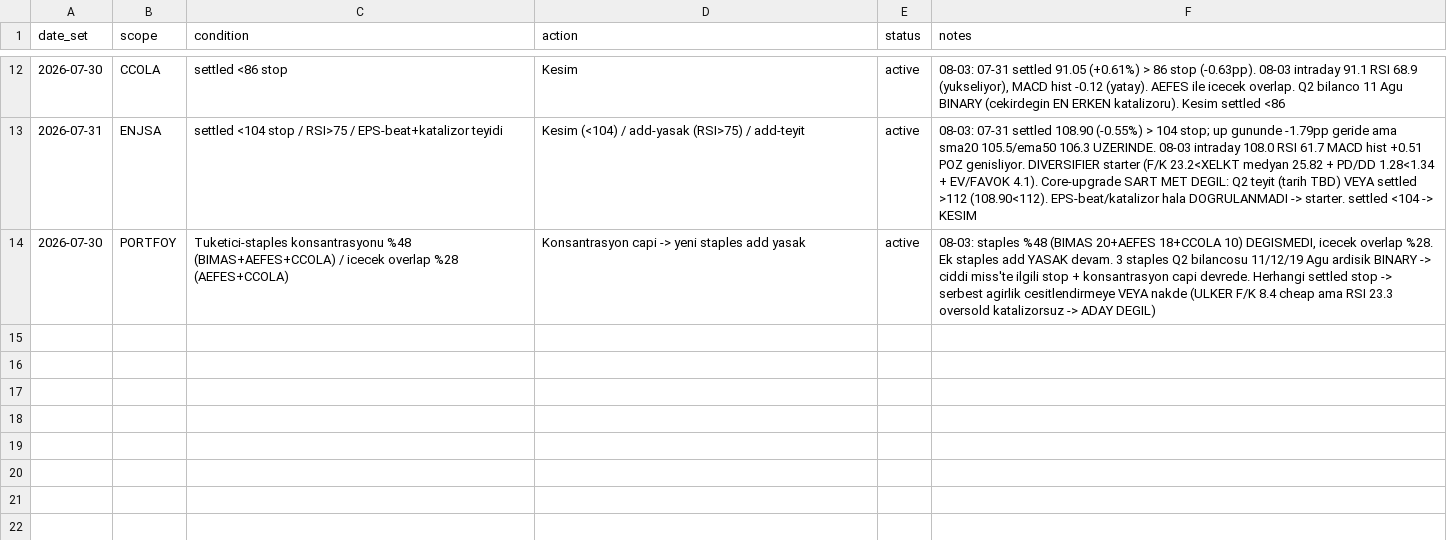
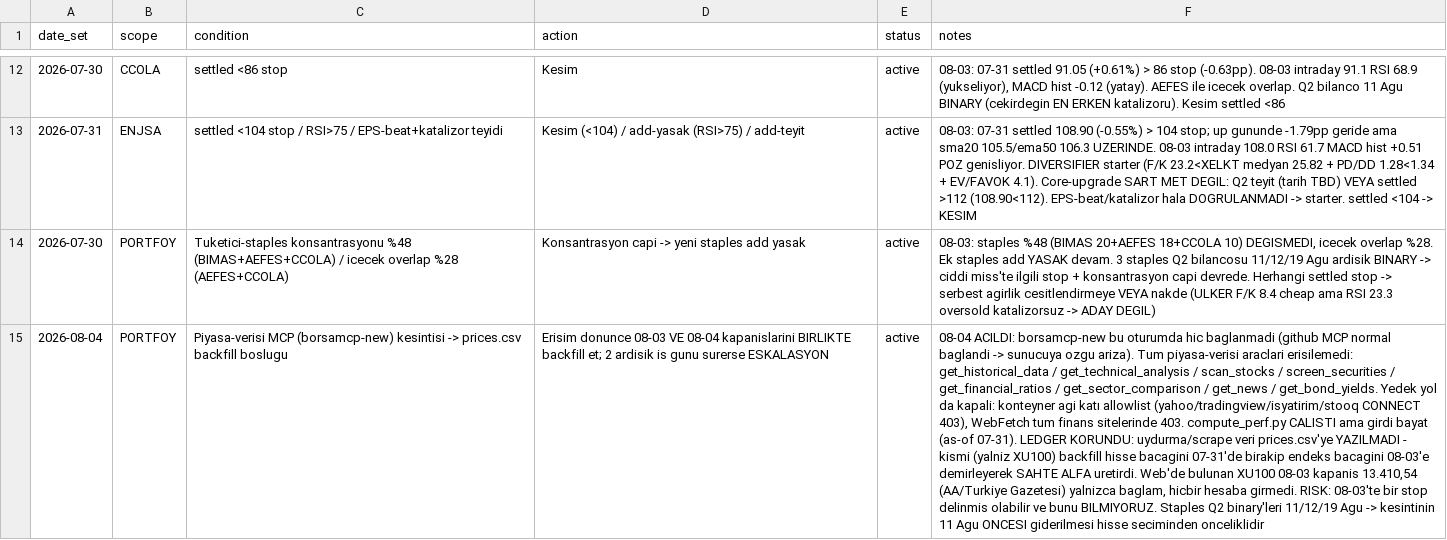
Before and after one commit to mehmedalipazar/finance-agent, a CSV file: data/triggers.csv, drawn as a sheet; only a part is shown, gaps mark what is left out; the diff names each change by its address in the sheet, - before the commit and + after, or states it on an @@ line.

```diff
--- a/data/triggers.csv
+++ b/data/triggers.csv
+row 15: 2026-08-04 | PORTFOY | Piyasa-verisi MCP (borsamcp-new) kesintisi -> prices.csv backfill boslugu | Erisim donunce 08-03 VE 08-04 kapanislarini BIRLIKTE backfill et; 2 ardisik is gunu surerse ESKALASYON | active | 08-04 ACILDI: borsamcp-new bu oturumda hic baglanmadi (github MCP normal baglandi -> sunucuya ozgu ariza). Tum piyasa-verisi araclari erisilemedi: get_historical_data / get_technical_analysis / scan_stocks / screen_securities / get_financial_ratios / get_sector_comparison / get_news / get_bond_yields. Yedek yol da kapali: konteyner agi katı allowlist (yahoo/tradingview/isyatirim/stooq CONNECT 403), WebFetch tum finans sitelerinde 403. compute_perf.py CALISTI ama girdi bayat (as-of 07-31). LEDGER KORUNDU: uydurma/scrape veri prices.csv'ye YAZILMADI - kismi (yalniz XU100) backfill hisse bacagini 07-31'de birakip endeks bacagini 08-03'e demirleyerek SAHTE ALFA uretirdi. Web'de bulunan XU100 08-03 kapanis 13.410,54 (AA/Turkiye Gazetesi) yalnizca baglam, hicbir hesaba girmedi. RISK: 08-03'te bir stop delinmis olabilir ve bunu BILMIYORUZ. Staples Q2 binary'leri 11/12/19 Agu -> kesintinin 11 Agu ONCESI giderilmesi hisse seciminden onceliklidir
```
Also changed, not shown: data/weights.csv, 1 other file.
